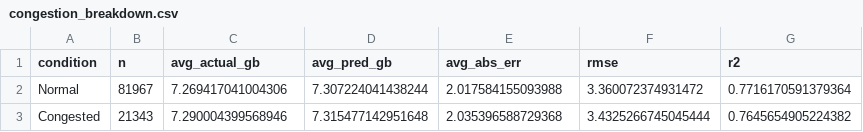
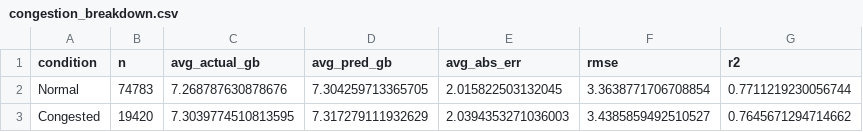
Before and after one commit to JmineSA/telecom-consumption-intelligence, a CSV file: reports/congestion_breakdown.csv, drawn as a sheet.

```diff
--- a/reports/congestion_breakdown.csv
+++ b/reports/congestion_breakdown.csv
@@ -1,3 +1,3 @@
 condition,n,avg_actual_gb,avg_pred_gb,avg_abs_err,rmse,r2
-Normal,81967,7.269417041004306,7.307224041438244,2.017584155093988,3.360072374931472,0.7716170591379364
-Congested,21343,7.290004399568946,7.315477142951648,2.035396588729368,3.4325266745045444,0.7645654905224382
+Normal,74783,7.268787630878676,7.304259713365705,2.015822503132045,3.3638771706708854,0.7711219230056744
+Congested,19420,7.3039774510813595,7.317279111932629,2.0394353271036003,3.4385859492510527,0.7645671294714662
```
Also changed, not shown: reports/feature_importance.csv, 29 other files.
